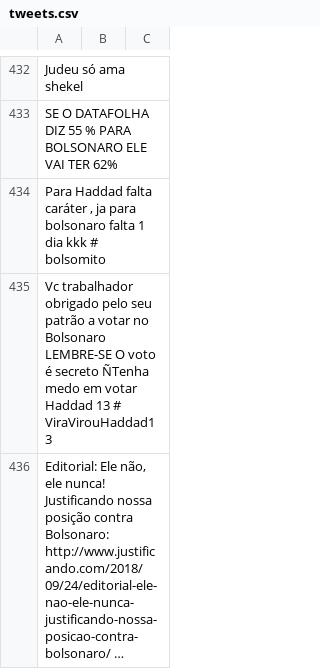
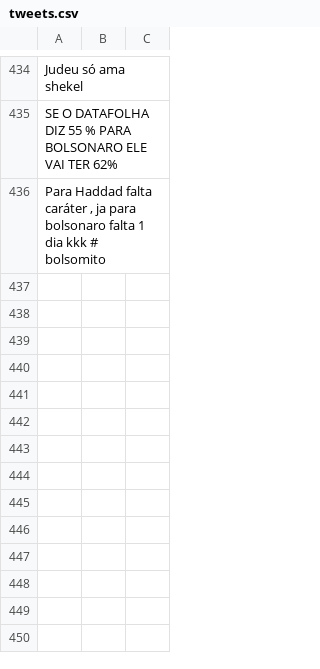
Before and after one commit to if1015-datascience-ufpe/2018-2-projeto-bubacd, a CSV file: politiciansTweets/tweets.csv, drawn as a sheet; only a part is shown, gaps mark what is left out; the diff covers the shown part only.

```diff
--- a/politiciansTweets/tweets.csv
+++ b/politiciansTweets/tweets.csv
@@ -434,3 +436 @@ SE O DATAFOLHA DIZ 55 % PARA BOLSONARO ELE VAI TER 62%;
 Para Haddad falta caráter , ja para bolsonaro falta 1 dia kkk # bolsomito;
-Vc trabalhador obrigado pelo seu patrão a votar no Bolsonaro LEMBRE-SE O voto é secreto ÑTenha medo em votar Haddad 13 # ViraVirouHaddad13;
-Editorial: Ele não, ele nunca! Justificando nossa posição contra Bolsonaro: http://www.justificando.com/2018/09/24/editorial-ele-nao-ele-nunca-justificando-nossa-posicao-contra-bolsonaro/ …;
```
Also changed, not shown: 2 added rows and 1 removed row elsewhere in this file, politiciansTweets/bozo.csv, politiciansTweets/bozoAlt.csv, 2 other files.
